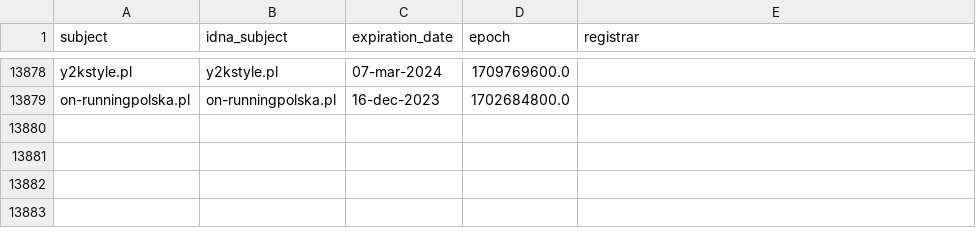
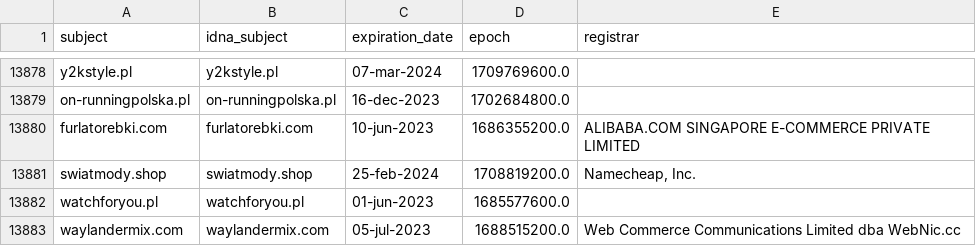
Before and after one commit to dead-hosts/KADhosts_git_azet12, a CSV file: .pyfunceble/whois.csv, drawn as a sheet; only a part is shown, gaps mark what is left out.

```diff
--- a/.pyfunceble/whois.csv
+++ b/.pyfunceble/whois.csv
@@ -13879 +13879,5 @@ y2kstyle.pl,y2kstyle.pl,07-mar-2024,1709769600.0,
 on-runningpolska.pl,on-runningpolska.pl,16-dec-2023,1702684800.0,
+furlatorebki.com,furlatorebki.com,10-jun-2023,1686355200.0,ALIBABA.COM SINGAPORE E-COMMERCE PRIVATE LIMITED
+swiatmody.shop,swiatmody.shop,25-feb-2024,1708819200.0,"Namecheap, Inc."
+watchforyou.pl,watchforyou.pl,01-jun-2023,1685577600.0,
+waylandermix.com,waylandermix.com,05-jul-2023,1688515200.0,Web Commerce Communications Limited dba WebNic.cc
```
Also changed, not shown: 8 other files.
